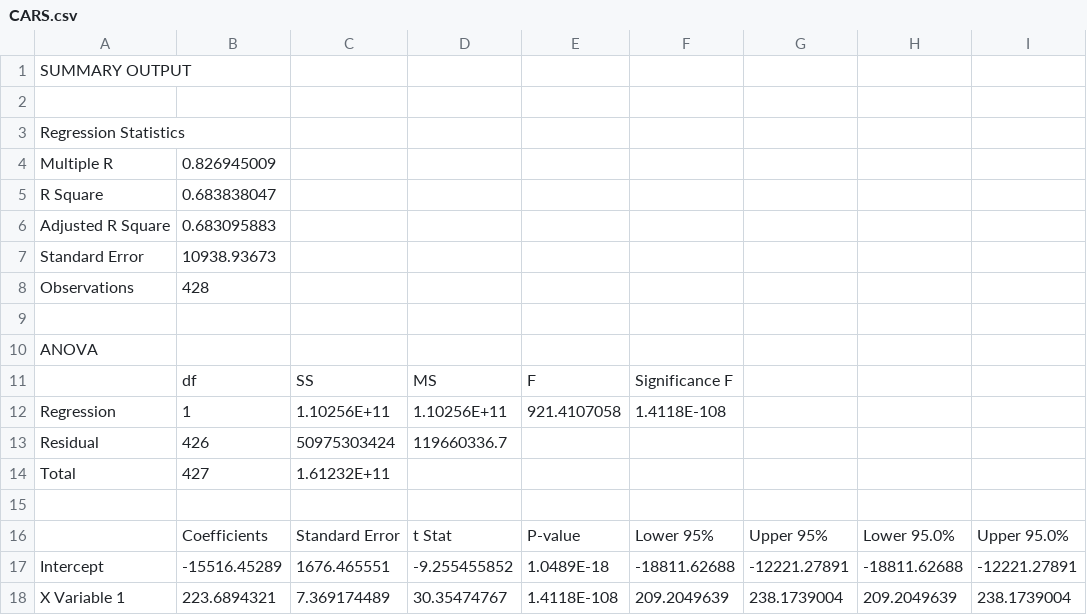
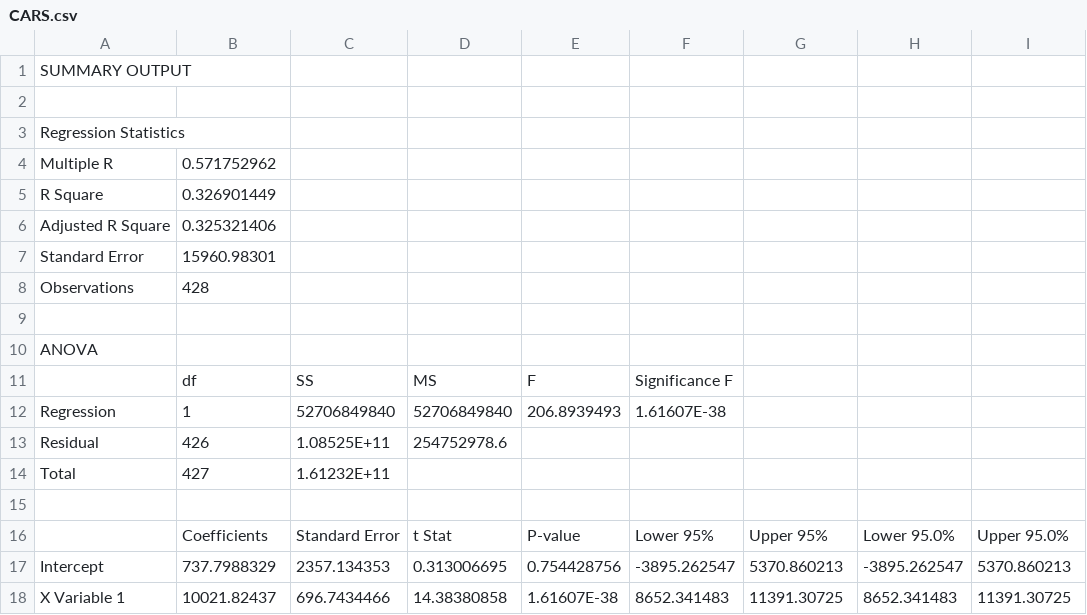
Before and after one commit to knight-coder-llc/AI-Vehicle-Calculator, a CSV file: CARS.csv, drawn as a sheet.

Commit message:
measured correlation between engine size and msrp

```diff
--- a/CARS.csv
+++ b/CARS.csv
@@ -3,6 +3,6 @@ SUMMARY OUTPUT
 Regression Statistics								
-Multiple R	0.826945009							
-R Square	0.683838047							
-Adjusted R Square	0.683095883							
-Standard Error	10938.93673							
+Multiple R	0.571752962							
+R Square	0.326901449							
+Adjusted R Square	0.325321406							
+Standard Error	15960.98301							
 Observations	428							
@@ -11,4 +11,4 @@ ANOVA
 	df	SS	MS	F	Significance F			
-Regression	1	1.10256E+11	1.10256E+11	921.4107058	1.4118E-108			
-Residual	426	50975303424	119660336.7					
+Regression	1	52706849840	52706849840	206.8939493	1.61607E-38			
+Residual	426	1.08525E+11	254752978.6					
 Total	427	1.61232E+11						
@@ -16,3 +16,3 @@ Total	427	1.61232E+11
 	Coefficients	Standard Error	t Stat	P-value	Lower 95%	Upper 95%	Lower 95.0%	Upper 95.0%
-Intercept	-15516.45289	1676.465551	-9.255455852	1.0489E-18	-18811.62688	-12221.27891	-18811.62688	-12221.27891
-X Variable 1	223.6894321	7.369174489	30.35474767	1.4118E-108	209.2049639	238.1739004	209.2049639	238.1739004
+Intercept	737.7988329	2357.134353	0.313006695	0.754428756	-3895.262547	5370.860213	-3895.262547	5370.860213
+X Variable 1	10021.82437	696.7434466	14.38380858	1.61607E-38	8652.341483	11391.30725	8652.341483	11391.30725
```
